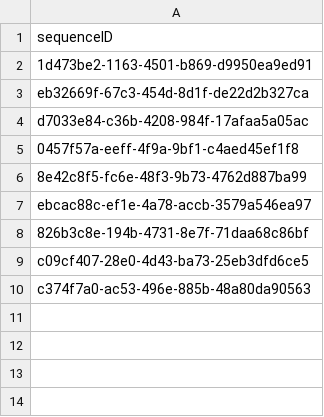
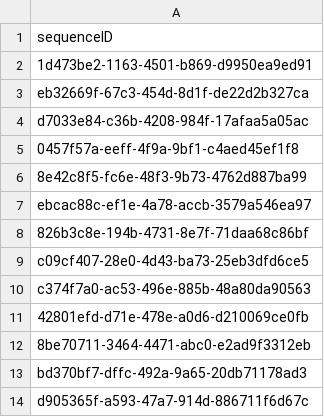
Before and after one commit to inbo/fis-rem-tracking, a CSV file: NPHK/Input/fawns_seq_done.csv, drawn as a sheet.

Commit message:
Update fawns_seq_done.csv
#11

```diff
--- a/NPHK/Input/fawns_seq_done.csv
+++ b/NPHK/Input/fawns_seq_done.csv
@@ -10 +10,5 @@ c09cf407-28e0-4d43-ba73-25eb3dfd6ce5
 c374f7a0-ac53-496e-885b-48a80da90563
+"42801efd-d71e-478e-a0d6-d210069ce0fb"
+"8be70711-3464-4471-abc0-e2ad9f3312eb"
+"bd370bf7-dffc-492a-9a65-20db71178ad3"
+"d905365f-a593-47a7-914d-886711f6d67c"
```
